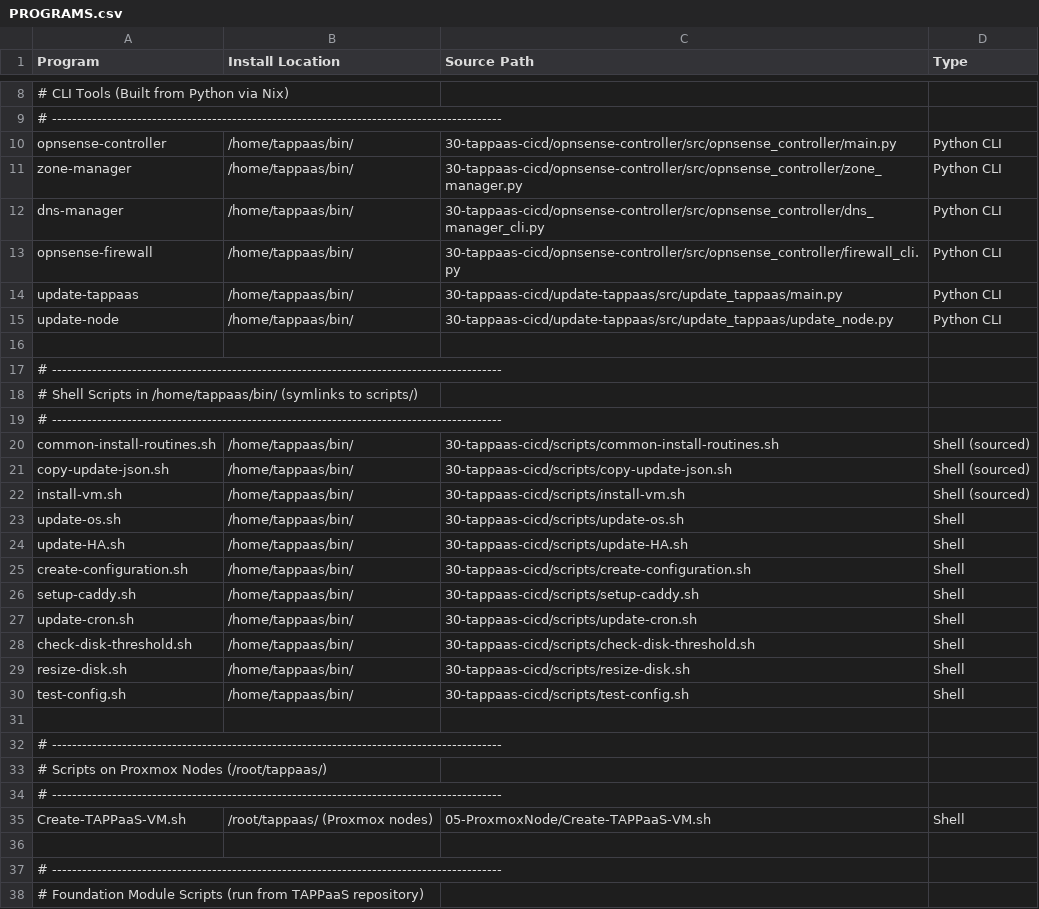
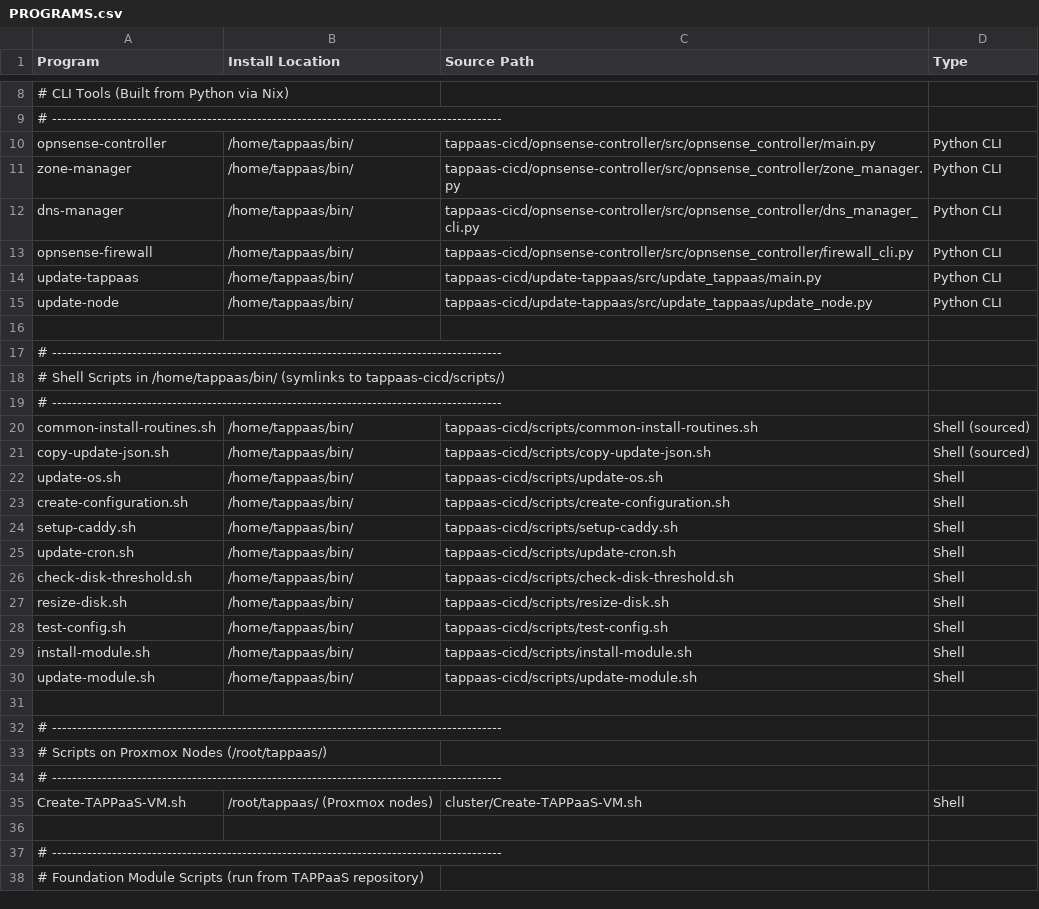
Before and after one commit to TAPPaaS/TAPPaaS, a CSV file: src/foundation/PROGRAMS.csv, drawn as a sheet; only a part is shown, gaps mark what is left out; the diff covers the shown part only.

```diff
--- a/src/foundation/PROGRAMS.csv
+++ b/src/foundation/PROGRAMS.csv
@@ -9,23 +9,23 @@ Program,Install Location,Source Path,Type
 # ------------------------------------------------------------------------------------------
-opnsense-controller,/home/tappaas/bin/,30-tappaas-cicd/opnsense-controller/src/opnsense_controller/main.py,Python CLI
-zone-manager,/home/tappaas/bin/,30-tappaas-cicd/opnsense-controller/src/opnsense_controller/zone_manager.py,Python CLI
-dns-manager,/home/tappaas/bin/,30-tappaas-cicd/opnsense-controller/src/opnsense_controller/dns_manager_cli.py,Python CLI
-opnsense-firewall,/home/tappaas/bin/,30-tappaas-cicd/opnsense-controller/src/opnsense_controller/firewall_cli.py,Python CLI
-update-tappaas,/home/tappaas/bin/,30-tappaas-cicd/update-tappaas/src/update_tappaas/main.py,Python CLI
-update-node,/home/tappaas/bin/,30-tappaas-cicd/update-tappaas/src/update_tappaas/update_node.py,Python CLI
+opnsense-controller,/home/tappaas/bin/,tappaas-cicd/opnsense-controller/src/opnsense_controller/main.py,Python CLI
+zone-manager,/home/tappaas/bin/,tappaas-cicd/opnsense-controller/src/opnsense_controller/zone_manager.py,Python CLI
+dns-manager,/home/tappaas/bin/,tappaas-cicd/opnsense-controller/src/opnsense_controller/dns_manager_cli.py,Python CLI
+opnsense-firewall,/home/tappaas/bin/,tappaas-cicd/opnsense-controller/src/opnsense_controller/firewall_cli.py,Python CLI
+update-tappaas,/home/tappaas/bin/,tappaas-cicd/update-tappaas/src/update_tappaas/main.py,Python CLI
+update-node,/home/tappaas/bin/,tappaas-cicd/update-tappaas/src/update_tappaas/update_node.py,Python CLI
 
 # ------------------------------------------------------------------------------------------
-# Shell Scripts in /home/tappaas/bin/ (symlinks to scripts/)
+# Shell Scripts in /home/tappaas/bin/ (symlinks to tappaas-cicd/scripts/)
 # ------------------------------------------------------------------------------------------
-common-install-routines.sh,/home/tappaas/bin/,30-tappaas-cicd/scripts/common-install-routines.sh,Shell (sourced)
-copy-update-json.sh,/home/tappaas/bin/,30-tappaas-cicd/scripts/copy-update-json.sh,Shell (sourced)
-install-vm.sh,/home/tappaas/bin/,30-tappaas-cicd/scripts/install-vm.sh,Shell (sourced)
-update-os.sh,/home/tappaas/bin/,30-tappaas-cicd/scripts/update-os.sh,Shell
-update-HA.sh,/home/tappaas/bin/,30-tappaas-cicd/scripts/update-HA.sh,Shell
-create-configuration.sh,/home/tappaas/bin/,30-tappaas-cicd/scripts/create-configuration.sh,Shell
-setup-caddy.sh,/home/tappaas/bin/,30-tappaas-cicd/scripts/setup-caddy.sh,Shell
-update-cron.sh,/home/tappaas/bin/,30-tappaas-cicd/scripts/update-cron.sh,Shell
-check-disk-threshold.sh,/home/tappaas/bin/,30-tappaas-cicd/scripts/check-disk-threshold.sh,Shell
-resize-disk.sh,/home/tappaas/bin/,30-tappaas-cicd/scripts/resize-disk.sh,Shell
-test-config.sh,/home/tappaas/bin/,30-tappaas-cicd/scripts/test-config.sh,Shell
+common-install-routines.sh,/home/tappaas/bin/,tappaas-cicd/scripts/common-install-routines.sh,Shell (sourced)
+copy-update-json.sh,/home/tappaas/bin/,tappaas-cicd/scripts/copy-update-json.sh,Shell (sourced)
+update-os.sh,/home/tappaas/bin/,tappaas-cicd/scripts/update-os.sh,Shell
+create-configuration.sh,/home/tappaas/bin/,tappaas-cicd/scripts/create-configuration.sh,Shell
+setup-caddy.sh,/home/tappaas/bin/,tappaas-cicd/scripts/setup-caddy.sh,Shell
+update-cron.sh,/home/tappaas/bin/,tappaas-cicd/scripts/update-cron.sh,Shell
+check-disk-threshold.sh,/home/tappaas/bin/,tappaas-cicd/scripts/check-disk-threshold.sh,Shell
+resize-disk.sh,/home/tappaas/bin/,tappaas-cicd/scripts/resize-disk.sh,Shell
+test-config.sh,/home/tappaas/bin/,tappaas-cicd/scripts/test-config.sh,Shell
+install-module.sh,/home/tappaas/bin/,tappaas-cicd/scripts/install-module.sh,Shell
+update-module.sh,/home/tappaas/bin/,tappaas-cicd/scripts/update-module.sh,Shell
 
@@ -34,3 +34,3 @@ test-config.sh,/home/tappaas/bin/,30-tappaas-cicd/scripts/test-config.sh,Shell
 # ------------------------------------------------------------------------------------------
-Create-TAPPaaS-VM.sh,/root/tappaas/ (Proxmox nodes),05-ProxmoxNode/Create-TAPPaaS-VM.sh,Shell
+Create-TAPPaaS-VM.sh,/root/tappaas/ (Proxmox nodes),cluster/Create-TAPPaaS-VM.sh,Shell
 
```
Also changed, not shown: 27 added rows, 1 removed row and 28 edited cells elsewhere in this file, src/foundation/DEPENDENCIES.csv, 16 other files.
